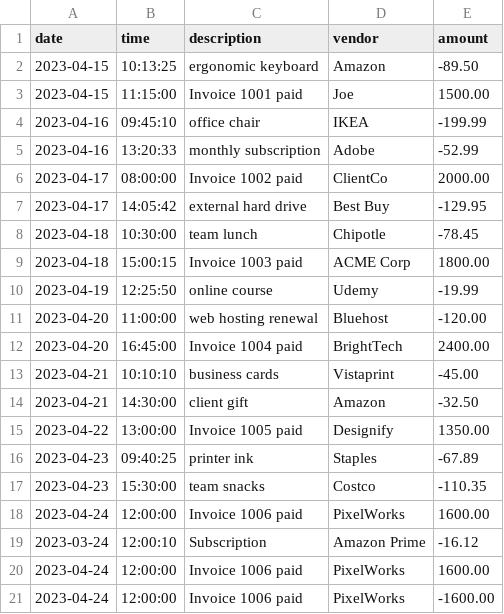
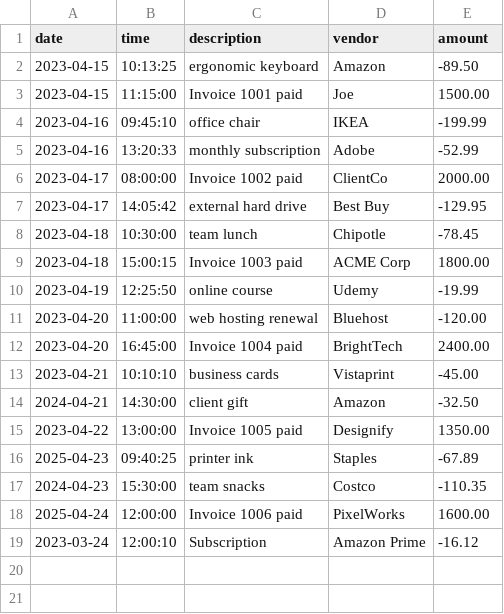
Before and after one commit to nancybishwakarma/capstoneOne_accountingLedger, a CSV file: transactions.csv, drawn as a sheet.

```diff
--- a/transactions.csv
+++ b/transactions.csv
@@ -13,9 +13,7 @@ date|time|description|vendor|amount
 2023-04-21|10:10:10|business cards|Vistaprint|-45.00
-2023-04-21|14:30:00|client gift|Amazon|-32.50
+2024-04-21|14:30:00|client gift|Amazon|-32.50
 2023-04-22|13:00:00|Invoice 1005 paid|Designify|1350.00
-2023-04-23|09:40:25|printer ink|Staples|-67.89
-2023-04-23|15:30:00|team snacks|Costco|-110.35
-2023-04-24|12:00:00|Invoice 1006 paid|PixelWorks|1600.00
+2025-04-23|09:40:25|printer ink|Staples|-67.89
+2024-04-23|15:30:00|team snacks|Costco|-110.35
+2025-04-24|12:00:00|Invoice 1006 paid|PixelWorks|1600.00
 2023-03-24|12:00:10|Subscription|Amazon Prime|-16.12
-2023-04-24|12:00:00|Invoice 1006 paid|PixelWorks|1600.00
-2023-04-24|12:00:00|Invoice 1006 paid|PixelWorks|-1600.00
```
Also changed, not shown: 3 other files.
